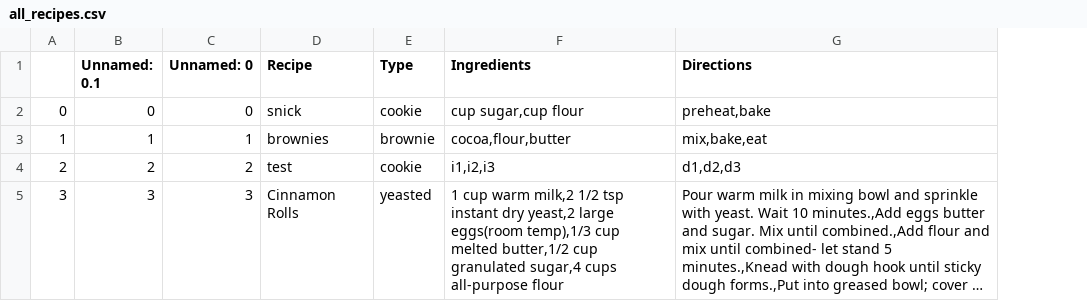
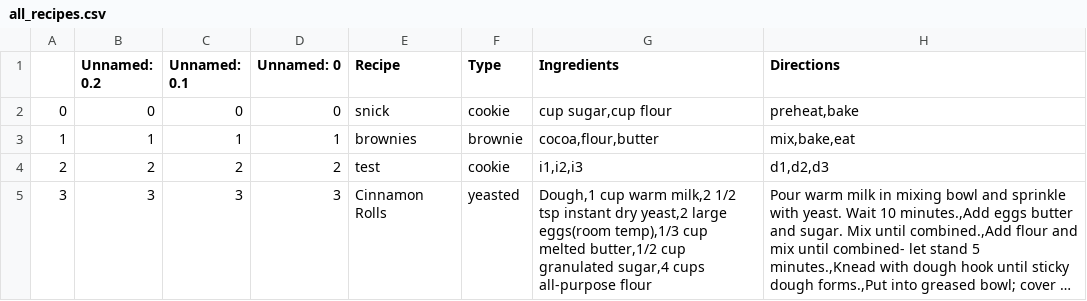
Before and after one commit to bjhepburn/recipes, a CSV file: all_recipes.csv, drawn as a sheet; long unchanged cells end in …; addresses are those after the commit; the diff names each change by its address in the sheet, - before the commit and + after, or states it on an @@ line.

```diff
--- a/all_recipes.csv
+++ b/all_recipes.csv
+column B (Unnamed: 0.2), rows 2-5: 0 | 1 | 2 | 3
-G5 (Ingredients): 1 cup warm…
+G5 (Ingredients): Dough,1 cup warm…
```
Also changed, not shown: 2 other files.
